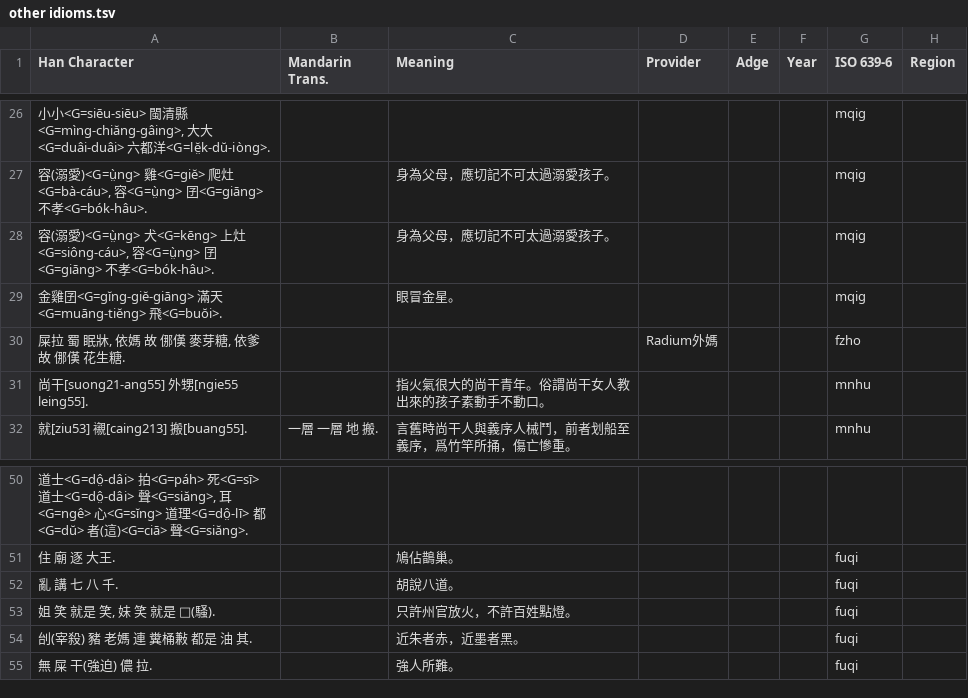
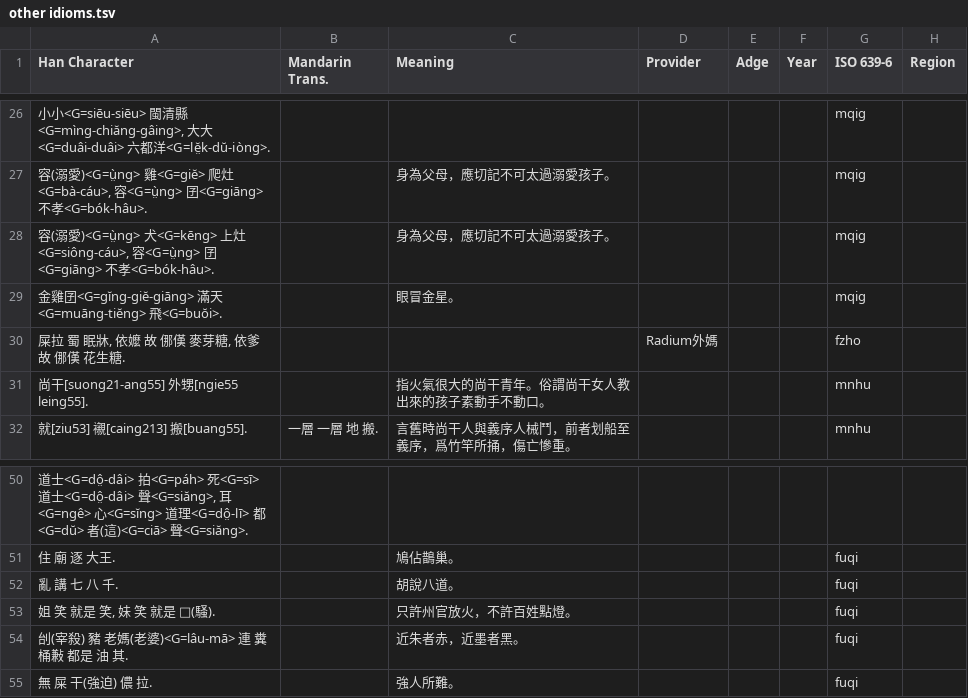
Before and after one commit to MindongLab/foochow-idioms-data, a TSV file: other idioms/other idioms.tsv, drawn as a sheet; only a part is shown, gaps mark what is left out; the diff names each change by its address in the sheet, - before the commit and + after, or states it on an @@ line.

Commit message:
typo

```diff
--- a/other idioms/other idioms.tsv
+++ b/other idioms/other idioms.tsv
-A30 (Han Character): 屎拉 蜀 眠牀, 依媽 故 㑚傼 麥芽糖, 依爹 故 㑚傼 花生糖.
+A30 (Han Character): 屎拉 蜀 眠牀, 依嬤 故 㑚傼 麥芽糖, 依爹 故 㑚傼 花生糖.
-A54 (Han Character): 刣(宰殺) 豬 老媽 連 糞桶㪠 都是 油 其.
+A54 (Han Character): 刣(宰殺) 豬 老媽(老婆)<G=lâu-mā> 連 糞桶㪠 都是 油 其.
```
